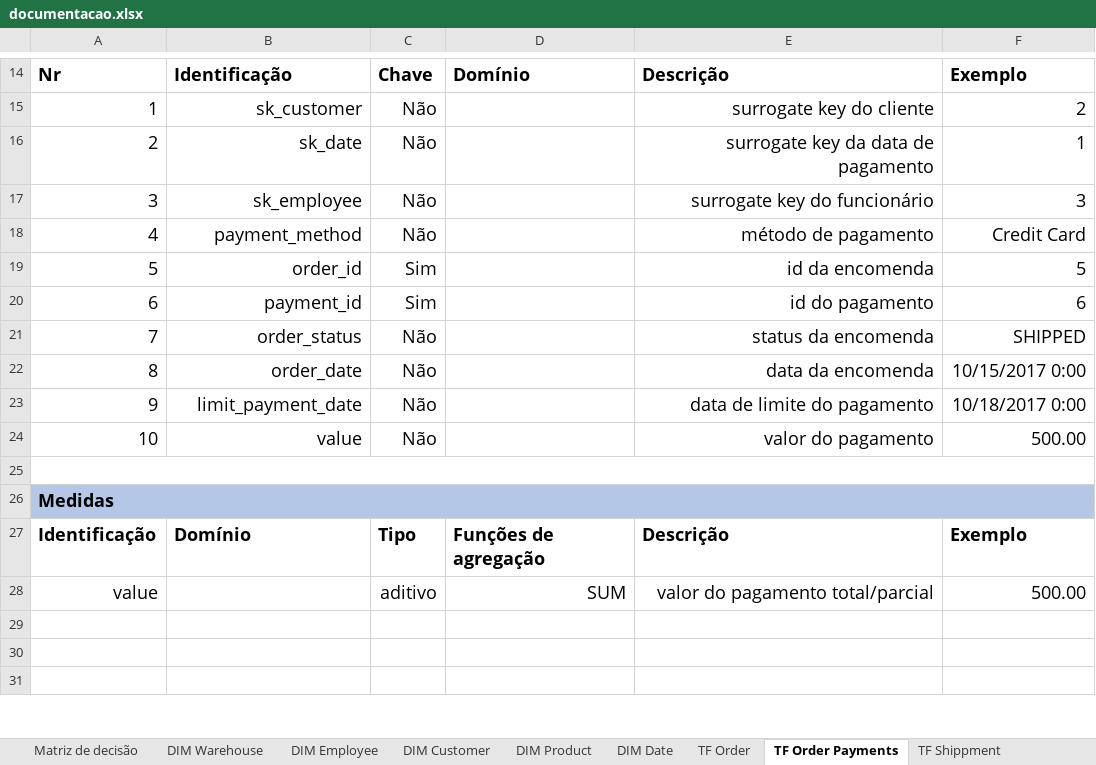
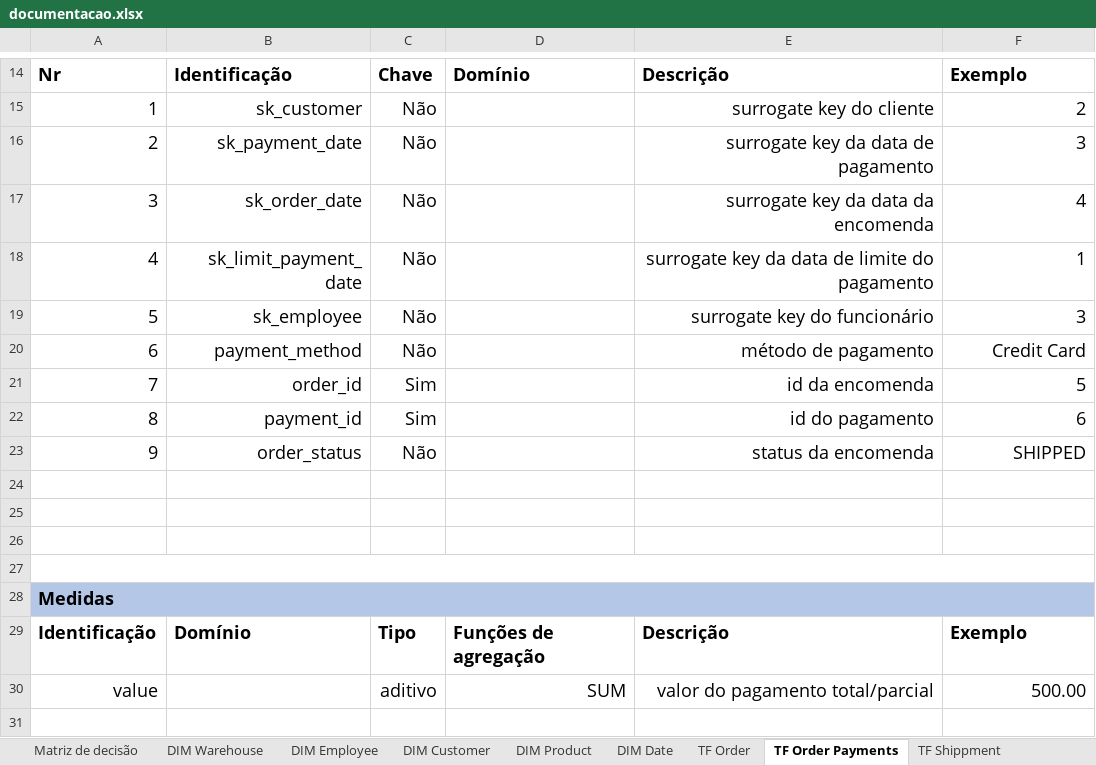
Before and after one commit to joaobraganca555/GlobalTech_ETL, an Excel workbook: docs/documentacao.xlsx, sheet TF Order Payments, drawn as a sheet; only a part is shown, gaps mark what is left out; the shorter side is filled out with more unchanged rows; values as stored, in another font and other column widths than the file's, no borders; addresses are those after the commit; the diff names each change by its address in the sheet, - before the commit and + after, or states it on an @@ line.

```diff
--- a/docs/documentacao.xlsx (sheet TF Order Payments)
+++ b/docs/documentacao.xlsx (sheet TF Order Payments)
+row 16: 2 | sk_payment_date | Não |  | surrogate key da data de pagamento | 3
+row 17: 3 | sk_order_date | Não |  | surrogate key da data da encomenda | 4
@@ column A renumbered between rows 18 and 23 @@
-B18: sk_date
+B18: sk_limit_payment_date
-E18: surrogate key da data de pagamento
+E18: surrogate key da data de limite do pagamento
-row 24: 8 | order_date | Não |  | data da encomenda | 10/15/2017 0:00
+row 24: (empty)
-row 25: 9 | limit_payment_date | Não |  | data de limite do pagamento | 10/18/2017 0:00
+row 25: (empty)
-row 26: 10 | value | Não |  | valor do pagamento | 500.00
+row 26: (empty)
```
Also changed, not shown: sheet TF Shippment, sheet TF Cancellation, sheet TF Order.
